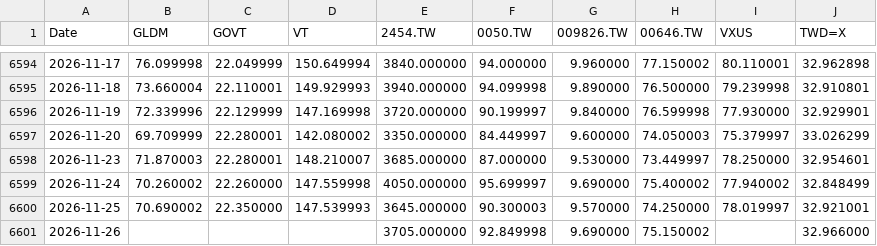
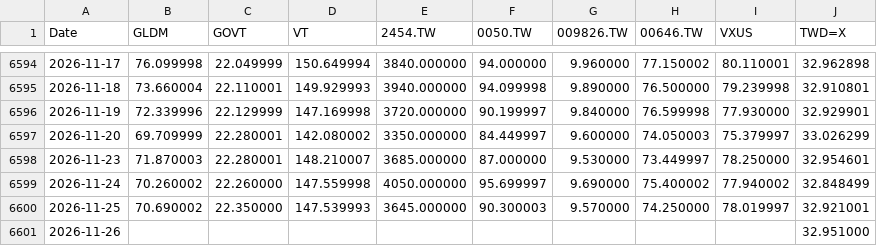
Before and after one commit to Nowar/sspp-try, a CSV file: data/prices.csv, drawn as a sheet; only a part is shown, gaps mark what is left out.

```diff
--- a/data/prices.csv
+++ b/data/prices.csv
@@ -6600,2 +6600,2 @@ Date,GLDM,GOVT,VT,2454.TW,0050.TW,009826.TW,00646.TW,VXUS,TWD=X
 2026-11-25,70.690002,22.350000,147.539993,3645.000000,90.300003,9.570000,74.250000,78.019997,32.921001
-2026-11-26,,,,3705.000000,92.849998,9.690000,75.150002,,32.966000
+2026-11-26,,,,,,,,,32.951000
```
